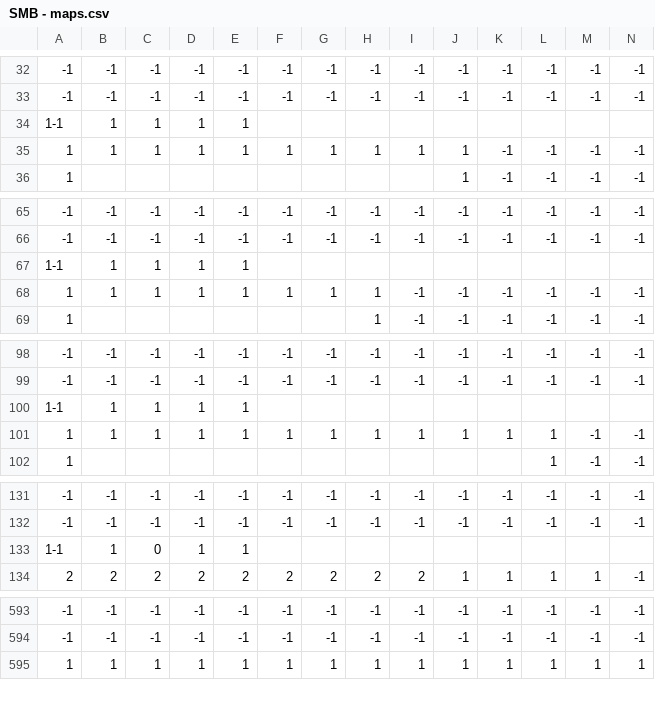
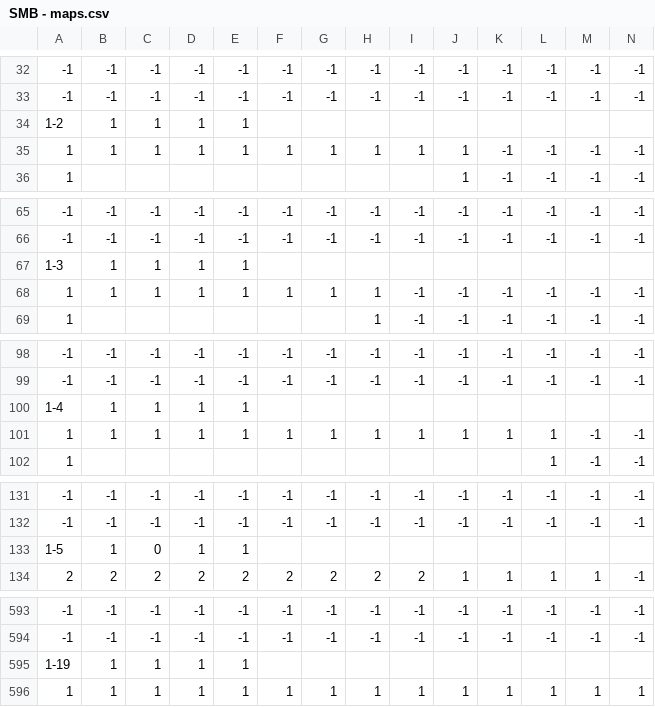
Before and after one commit to kamkaskan/SMB-Maps, a CSV file: SMB - maps.csv, drawn as a sheet; only a part is shown, gaps mark what is left out; rows hold the shown columns only; the diff covers the shown part only; the diff names each change by its address in the sheet, - before the commit and + after, or states it on an @@ line.

Commit message:
Update SMB - maps.csv

```diff
--- a/SMB - maps.csv
+++ b/SMB - maps.csv
-A34: 1-1
+A34: 1-2
-A67: 1-1
+A67: 1-3
-A100: 1-1
+A100: 1-4
-A133: 1-1
+A133: 1-5
+row 595: 1-19 | 1 | 1 | 1 | 1
```
Also changed, not shown: 14 edited cells elsewhere in this file.
